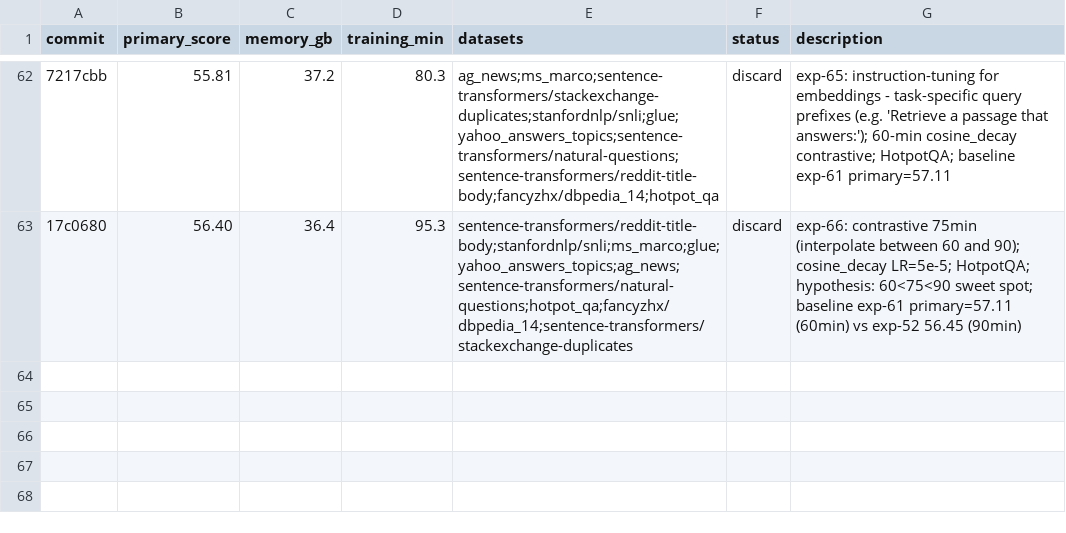
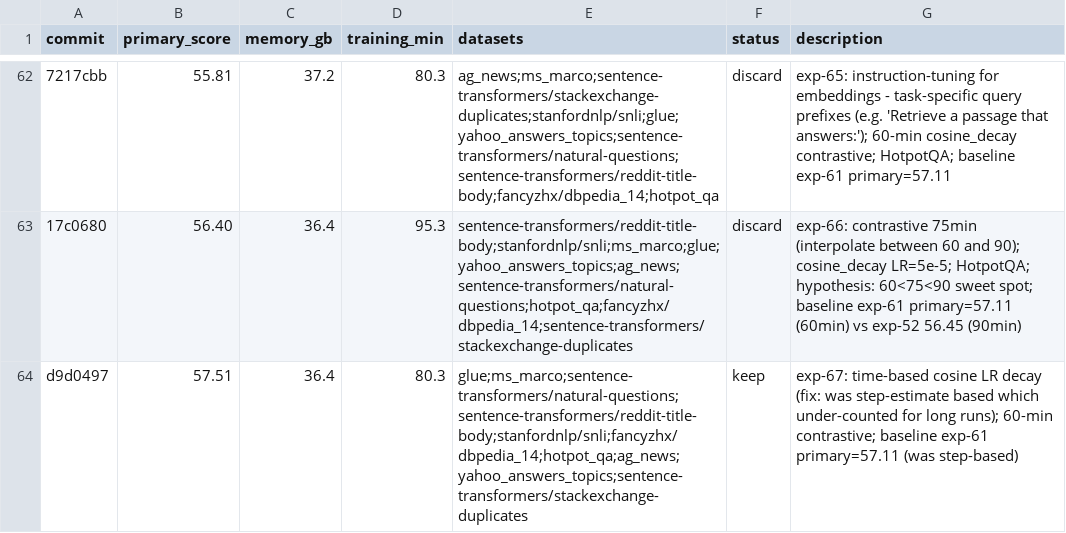
Before and after one commit to pierretokns/autoresearch-embed, a TSV file: results.tsv, drawn as a sheet; only a part is shown, gaps mark what is left out; the diff names each change by its address in the sheet, - before the commit and + after, or states it on an @@ line.

Commit message:
result: keep exp-67: time-based cosine LR decay (fix: was step-estimate based which under-counted for long runs); 60-min contrastive; baseline exp-61 primary=57.11 (was step-based)

```diff
--- a/results.tsv
+++ b/results.tsv
+row 64: d9d0497 | 57.51 | 36.4 | 80.3 | glue;ms_marco;sentence-transformers/natural-questions;sentence-transformers/reddit-title-body;stanfordnlp/snli;fancyzhx/dbpedia_14;hotpot_qa;ag_news;yahoo_answers_topics;sentence-transformers/stackexchange-duplicates | keep | exp-67: time-based cosine LR decay (fix: was step-estimate based which under-counted for long runs); 60-min contrastive; baseline exp-61 primary=57.11 (was step-based)
```
Also changed, not shown: leaderboard.tsv, 2 other files.
